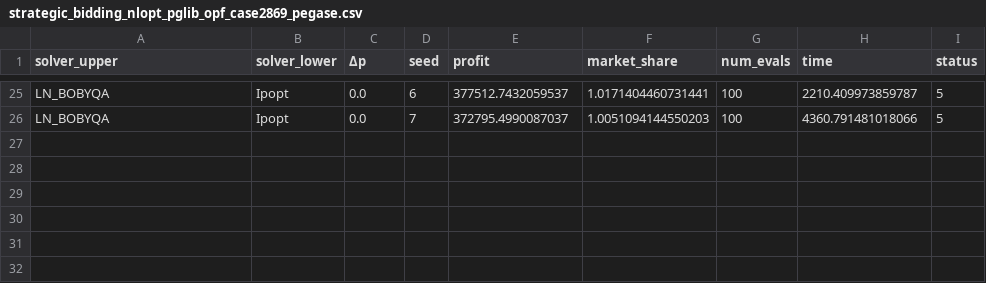
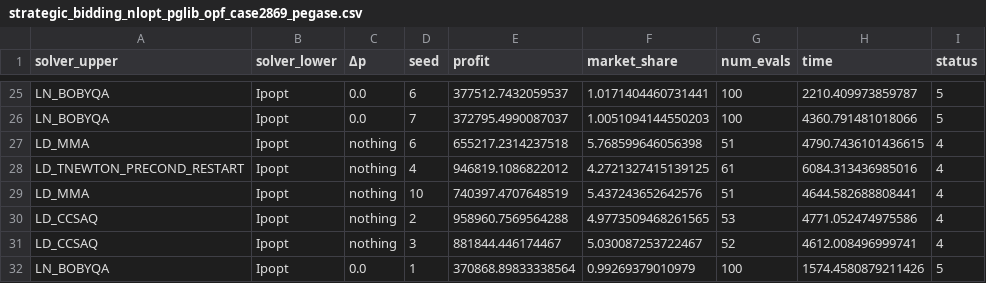
Before and after one commit to andrewrosemberg/DiffOpt.jl, a CSV file: results/strategic_bidding_nlopt_pglib_opf_case2869_pegase.csv, drawn as a sheet; only a part is shown, gaps mark what is left out.

```diff
--- a/results/strategic_bidding_nlopt_pglib_opf_case2869_pegase.csv
+++ b/results/strategic_bidding_nlopt_pglib_opf_case2869_pegase.csv
@@ -26 +26,7 @@ LN_BOBYQA,Ipopt,0.0,6,377512.7432059537,1.0171404460731441,100,2210.409973859787
 LN_BOBYQA,Ipopt,0.0,7,372795.4990087037,1.0051094144550203,100,4360.791481018066,5
+LD_MMA,Ipopt,nothing,6,655217.2314237518,5.768599646056398,51,4790.7436101436615,4
+LD_TNEWTON_PRECOND_RESTART,Ipopt,nothing,4,946819.1086822012,4.2721327415139125,61,6084.313436985016,4
+LD_MMA,Ipopt,nothing,10,740397.4707648519,5.437243652642576,51,4644.582688808441,4
+LD_CCSAQ,Ipopt,nothing,2,958960.7569564288,4.9773509468261565,53,4771.052474975586,4
+LD_CCSAQ,Ipopt,nothing,3,881844.446174467,5.030087253722467,52,4612.008496999741,4
+LN_BOBYQA,Ipopt,0.0,1,370868.89833338564,0.99269379010979,100,1574.4580879211426,5
```
Also changed, not shown: 1 other file.
